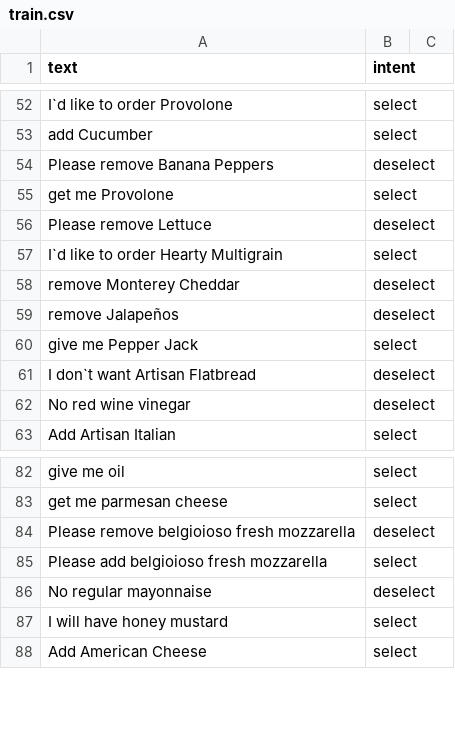
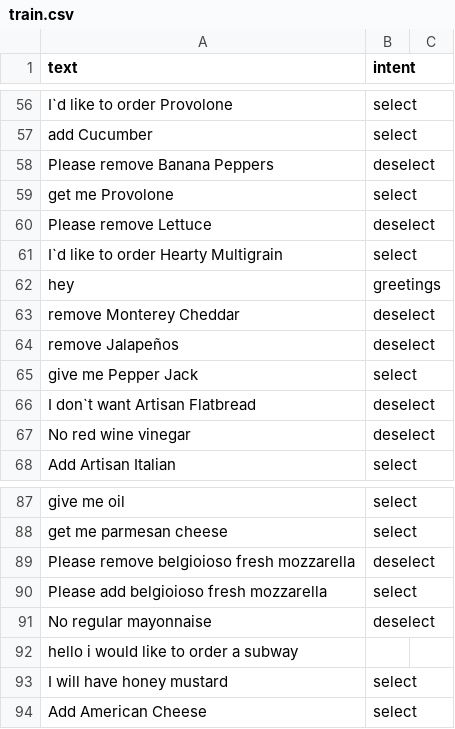
Before and after one commit to nvasu001/CS-733-Voice-Assistant-for-Food-Ordering, a CSV file: train.csv, drawn as a sheet; only a part is shown, gaps mark what is left out; the diff covers the shown part only.

```diff
--- a/train.csv
+++ b/train.csv
@@ -57,2 +61,3 @@ Please remove Lettuce,deselect
 I`d like to order Hearty Multigrain,select
+hey,greetings
 remove  Monterey Cheddar,deselect
@@ -86,2 +91,3 @@ Please add belgioioso fresh mozzarella,select
 No regular mayonnaise,deselect
+hello i would like to order a subway,
 I will have honey mustard,select
```
Also changed, not shown: 11 added rows elsewhere in this file.
